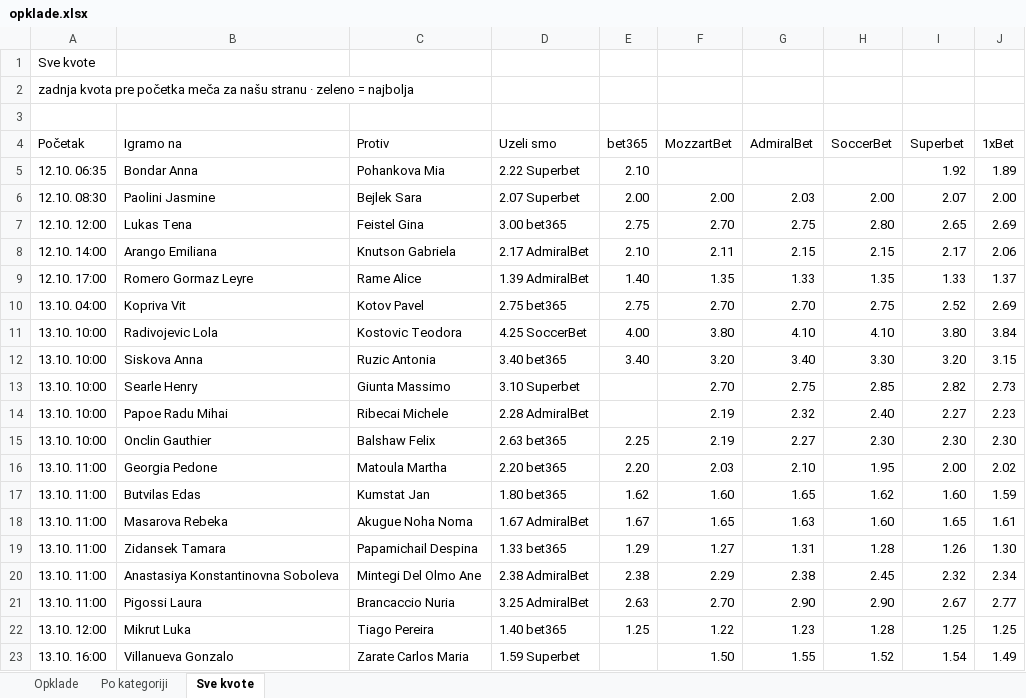
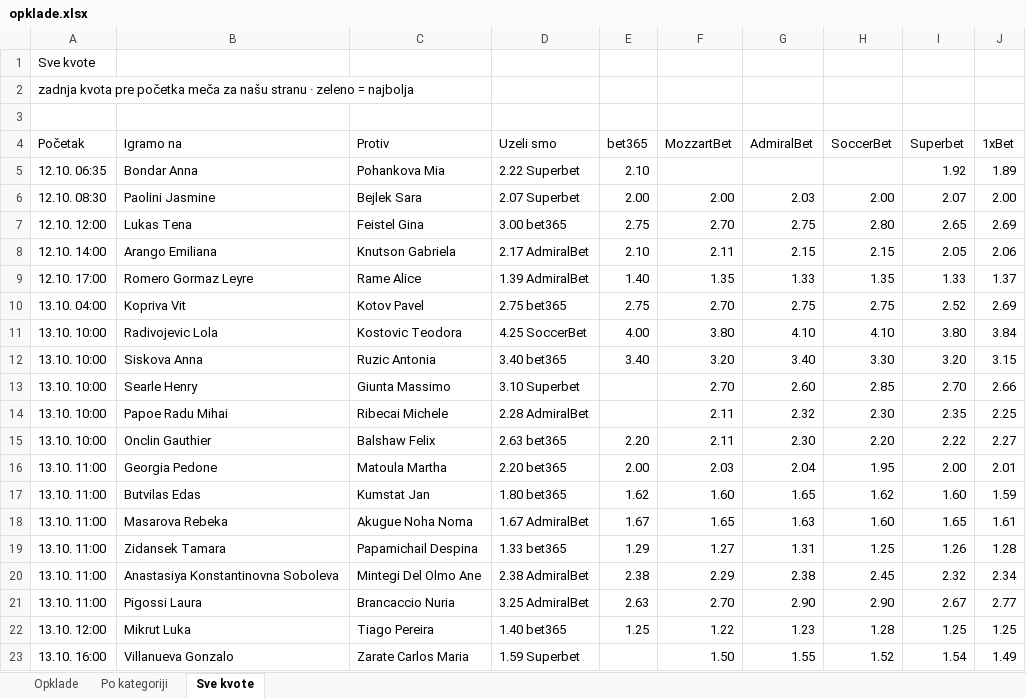
Before and after one commit to andreja69420/pantasocial, an Excel workbook: research/tennis-ml/paper/opklade.xlsx, sheet Sve kvote, drawn as a sheet; values as stored, in another font and other column widths than the file's, no cell formats; the diff names each change by its address in the sheet, - before the commit and + after, or states it on an @@ line.

```diff
--- a/research/tennis-ml/paper/opklade.xlsx (sheet Sve kvote)
+++ b/research/tennis-ml/paper/opklade.xlsx (sheet Sve kvote)
-I8 (Superbet): 2.17
+I8 (Superbet): 2.05
-G10 (AdmiralBet): 2.70
+G10 (AdmiralBet): 2.75
-G13 (AdmiralBet): 2.75
+G13 (AdmiralBet): 2.60
-I13 (Superbet): 2.82
+I13 (Superbet): 2.70
-J13 (1xBet): 2.73
+J13 (1xBet): 2.66
-F14:F15 (MozzartBet): 2.19
+F14:F15 (MozzartBet): 2.11
-H14 (SoccerBet): 2.40
+H14 (SoccerBet): 2.30
-I14 (Superbet): 2.27
+I14 (Superbet): 2.35
-J14 (1xBet): 2.23
+J14 (1xBet): 2.25
-E15 (bet365): 2.25
+E15 (bet365): 2.20
-G15 (AdmiralBet): 2.27
+G15 (AdmiralBet): 2.30
-H15 (SoccerBet): 2.30
+H15 (SoccerBet): 2.20
-I15 (Superbet): 2.30
+I15 (Superbet): 2.22
-J15 (1xBet): 2.30
+J15 (1xBet): 2.27
-E16 (bet365): 2.20
+E16 (bet365): 2.00
-G16 (AdmiralBet): 2.10
+G16 (AdmiralBet): 2.04
-J16 (1xBet): 2.02
+J16 (1xBet): 2.01
-H19 (SoccerBet): 1.28
+H19 (SoccerBet): 1.25
-J19 (1xBet): 1.30
+J19 (1xBet): 1.28
```
Also changed, not shown: sheet Opklade, cell formats, 1 other file.
